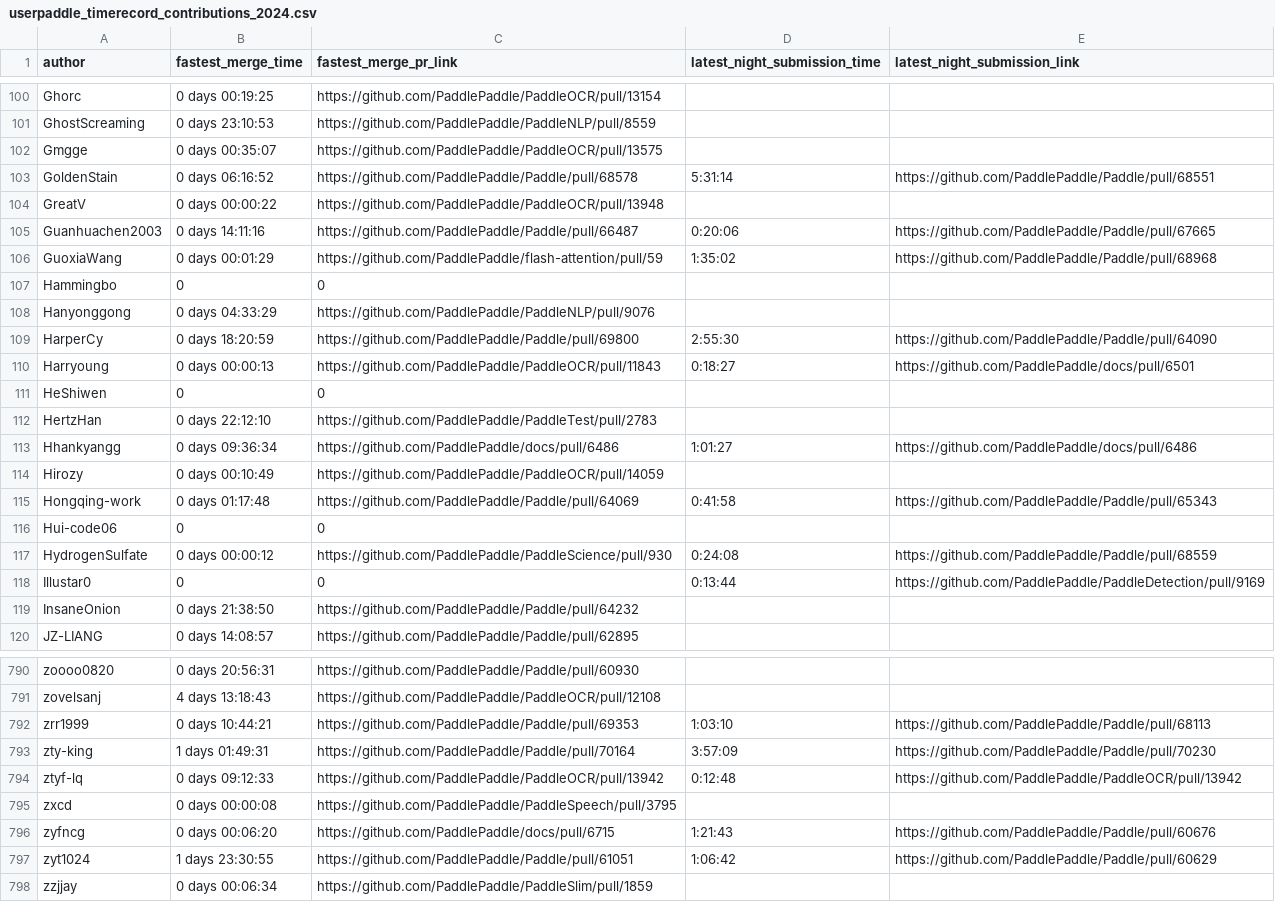
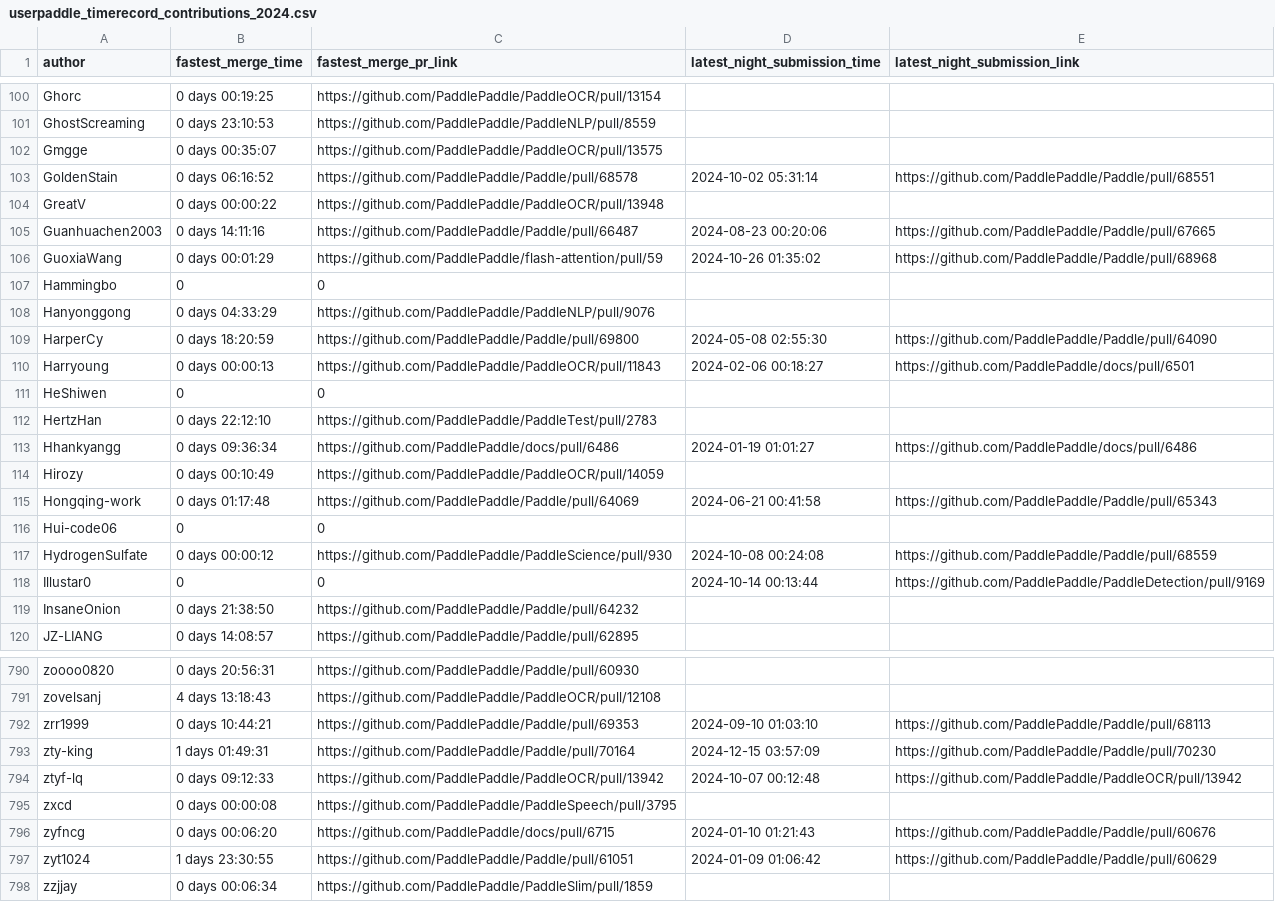
Before and after one commit to PFCCLab/paddle-annual-report, a CSV file: public/userpaddle_timerecord_contributions_2024.csv, drawn as a sheet; only a part is shown, gaps mark what is left out; the diff covers the shown part only.

```diff
--- a/public/userpaddle_timerecord_contributions_2024.csv
+++ b/public/userpaddle_timerecord_contributions_2024.csv
@@ -102,18 +102,18 @@ GhostScreaming,0 days 23:10:53,https://github.com/PaddlePaddle/PaddleNLP/pull/85
 Gmgge,0 days 00:35:07,https://github.com/PaddlePaddle/PaddleOCR/pull/13575,,
-GoldenStain,0 days 06:16:52,https://github.com/PaddlePaddle/Paddle/pull/68578,5:31:14,https://github.com/PaddlePaddle/Paddle/pull/68551
+GoldenStain,0 days 06:16:52,https://github.com/PaddlePaddle/Paddle/pull/68578,2024-10-02 05:31:14,https://github.com/PaddlePaddle/Paddle/pull/68551
 GreatV,0 days 00:00:22,https://github.com/PaddlePaddle/PaddleOCR/pull/13948,,
-Guanhuachen2003,0 days 14:11:16,https://github.com/PaddlePaddle/Paddle/pull/66487,0:20:06,https://github.com/PaddlePaddle/Paddle/pull/67665
-GuoxiaWang,0 days 00:01:29,https://github.com/PaddlePaddle/flash-attention/pull/59,1:35:02,https://github.com/PaddlePaddle/Paddle/pull/68968
+Guanhuachen2003,0 days 14:11:16,https://github.com/PaddlePaddle/Paddle/pull/66487,2024-08-23 00:20:06,https://github.com/PaddlePaddle/Paddle/pull/67665
+GuoxiaWang,0 days 00:01:29,https://github.com/PaddlePaddle/flash-attention/pull/59,2024-10-26 01:35:02,https://github.com/PaddlePaddle/Paddle/pull/68968
 Hammingbo,0,0,,
 Hanyonggong,0 days 04:33:29,https://github.com/PaddlePaddle/PaddleNLP/pull/9076,,
-HarperCy,0 days 18:20:59,https://github.com/PaddlePaddle/Paddle/pull/69800,2:55:30,https://github.com/PaddlePaddle/Paddle/pull/64090
-Harryoung,0 days 00:00:13,https://github.com/PaddlePaddle/PaddleOCR/pull/11843,0:18:27,https://github.com/PaddlePaddle/docs/pull/6501
+HarperCy,0 days 18:20:59,https://github.com/PaddlePaddle/Paddle/pull/69800,2024-05-08 02:55:30,https://github.com/PaddlePaddle/Paddle/pull/64090
+Harryoung,0 days 00:00:13,https://github.com/PaddlePaddle/PaddleOCR/pull/11843,2024-02-06 00:18:27,https://github.com/PaddlePaddle/docs/pull/6501
 HeShiwen,0,0,,
 HertzHan,0 days 22:12:10,https://github.com/PaddlePaddle/PaddleTest/pull/2783,,
-Hhankyangg,0 days 09:36:34,https://github.com/PaddlePaddle/docs/pull/6486,1:01:27,https://github.com/PaddlePaddle/docs/pull/6486
+Hhankyangg,0 days 09:36:34,https://github.com/PaddlePaddle/docs/pull/6486,2024-01-19 01:01:27,https://github.com/PaddlePaddle/docs/pull/6486
 Hirozy,0 days 00:10:49,https://github.com/PaddlePaddle/PaddleOCR/pull/14059,,
-Hongqing-work,0 days 01:17:48,https://github.com/PaddlePaddle/Paddle/pull/64069,0:41:58,https://github.com/PaddlePaddle/Paddle/pull/65343
+Hongqing-work,0 days 01:17:48,https://github.com/PaddlePaddle/Paddle/pull/64069,2024-06-21 00:41:58,https://github.com/PaddlePaddle/Paddle/pull/65343
 Hui-code06,0,0,,
-HydrogenSulfate,0 days 00:00:12,https://github.com/PaddlePaddle/PaddleScience/pull/930,0:24:08,https://github.com/PaddlePaddle/Paddle/pull/68559
-Illustar0,0,0,0:13:44,https://github.com/PaddlePaddle/PaddleDetection/pull/9169
+HydrogenSulfate,0 days 00:00:12,https://github.com/PaddlePaddle/PaddleScience/pull/930,2024-10-08 00:24:08,https://github.com/PaddlePaddle/Paddle/pull/68559
+Illustar0,0,0,2024-10-14 00:13:44,https://github.com/PaddlePaddle/PaddleDetection/pull/9169
 InsaneOnion,0 days 21:38:50,https://github.com/PaddlePaddle/Paddle/pull/64232,,
@@ -791,8 +791,8 @@ zoooo0820,0 days 20:56:31,https://github.com/PaddlePaddle/Paddle/pull/60930,,
 zovelsanj,4 days 13:18:43,https://github.com/PaddlePaddle/PaddleOCR/pull/12108,,
-zrr1999,0 days 10:44:21,https://github.com/PaddlePaddle/Paddle/pull/69353,1:03:10,https://github.com/PaddlePaddle/Paddle/pull/68113
-zty-king,1 days 01:49:31,https://github.com/PaddlePaddle/Paddle/pull/70164,3:57:09,https://github.com/PaddlePaddle/Paddle/pull/70230
-ztyf-lq,0 days 09:12:33,https://github.com/PaddlePaddle/PaddleOCR/pull/13942,0:12:48,https://github.com/PaddlePaddle/PaddleOCR/pull/13942
+zrr1999,0 days 10:44:21,https://github.com/PaddlePaddle/Paddle/pull/69353,2024-09-10 01:03:10,https://github.com/PaddlePaddle/Paddle/pull/68113
+zty-king,1 days 01:49:31,https://github.com/PaddlePaddle/Paddle/pull/70164,2024-12-15 03:57:09,https://github.com/PaddlePaddle/Paddle/pull/70230
+ztyf-lq,0 days 09:12:33,https://github.com/PaddlePaddle/PaddleOCR/pull/13942,2024-10-07 00:12:48,https://github.com/PaddlePaddle/PaddleOCR/pull/13942
 zxcd,0 days 00:00:08,https://github.com/PaddlePaddle/PaddleSpeech/pull/3795,,
-zyfncg,0 days 00:06:20,https://github.com/PaddlePaddle/docs/pull/6715,1:21:43,https://github.com/PaddlePaddle/Paddle/pull/60676
-zyt1024,1 days 23:30:55,https://github.com/PaddlePaddle/Paddle/pull/61051,1:06:42,https://github.com/PaddlePaddle/Paddle/pull/60629
+zyfncg,0 days 00:06:20,https://github.com/PaddlePaddle/docs/pull/6715,2024-01-10 01:21:43,https://github.com/PaddlePaddle/Paddle/pull/60676
+zyt1024,1 days 23:30:55,https://github.com/PaddlePaddle/Paddle/pull/61051,2024-01-09 01:06:42,https://github.com/PaddlePaddle/Paddle/pull/60629
 zzjjay,0 days 00:06:34,https://github.com/PaddlePaddle/PaddleSlim/pull/1859,,
```
Also changed, not shown: 151 edited cells elsewhere in this file, public/Open Source Star.csv, public/userpaddle_summary_2024.csv, 2 other files.
